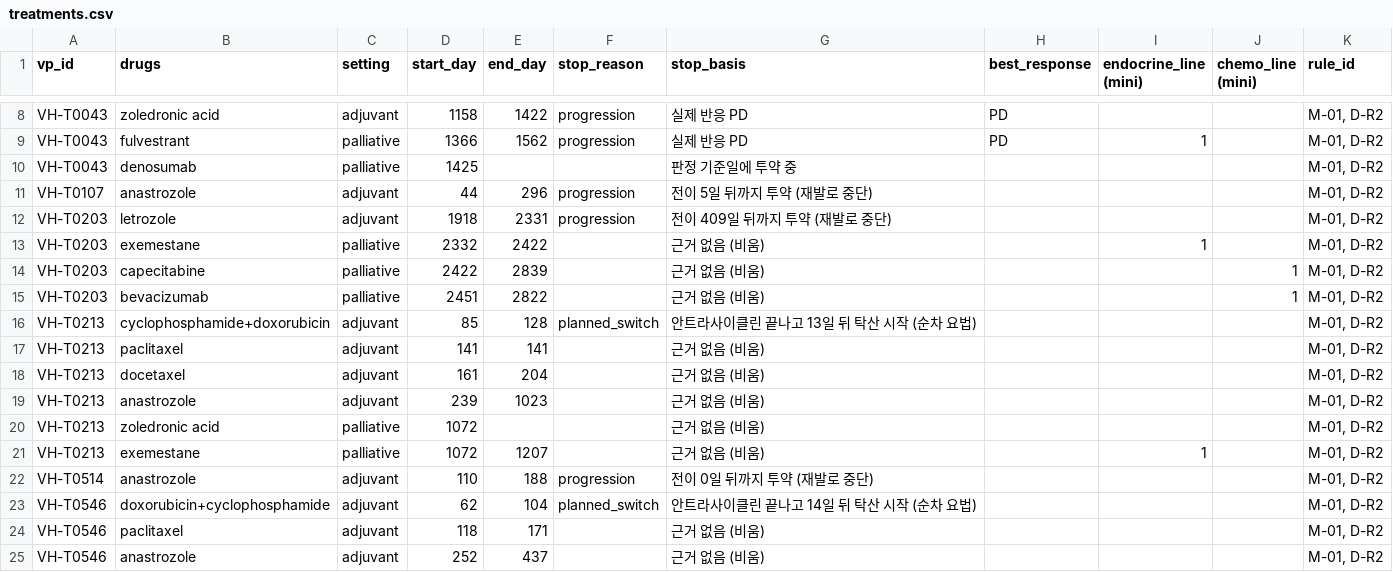
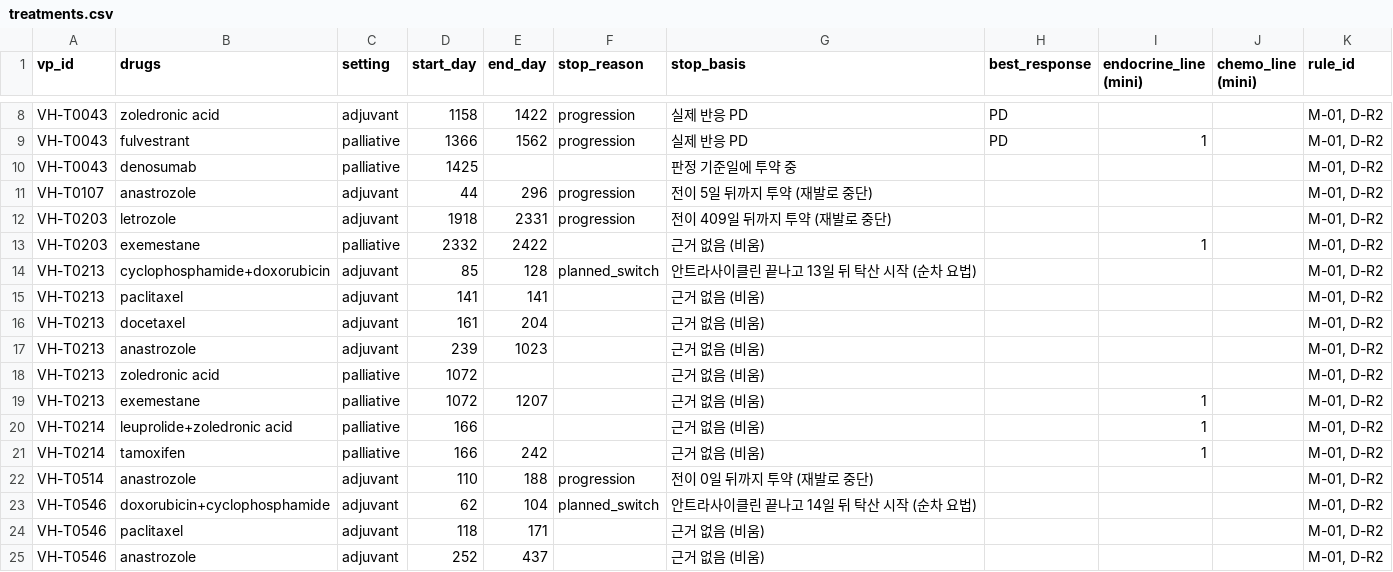
Before and after one commit to seonjinj0616-cyber/virtual_patient_database_based_TCGA_and_BCNB, a CSV file: out/tcga_recur/treatments.csv, drawn as a sheet; only a part is shown, gaps mark what is left out; removed rows and columns are numbered as before the commit, all else as after; the diff names each change by its address in the sheet, - before the commit and + after, or states it on an @@ line.

```diff
--- a/out/tcga_recur/treatments.csv
+++ b/out/tcga_recur/treatments.csv
-row 14: VH-T0203 | capecitabine | palliative | 2422 | 2839 |  | 근거 없음 (비움) |  |  | 1 | M-01, D-R2
-row 15: VH-T0203 | bevacizumab | palliative | 2451 | 2822 |  | 근거 없음 (비움) |  |  | 1 | M-01, D-R2
+row 20: VH-T0214 | leuprolide+zoledronic acid | palliative | 166 |  |  | 근거 없음 (비움) |  | 1 |  | M-01, D-R2
+row 21: VH-T0214 | tamoxifen | palliative | 166 | 242 |  | 근거 없음 (비움) |  | 1 |  | M-01, D-R2
```
Also changed, not shown: out/tcga_recur/patients.csv, out/tcga_recur/truth.csv, 34 other files.
